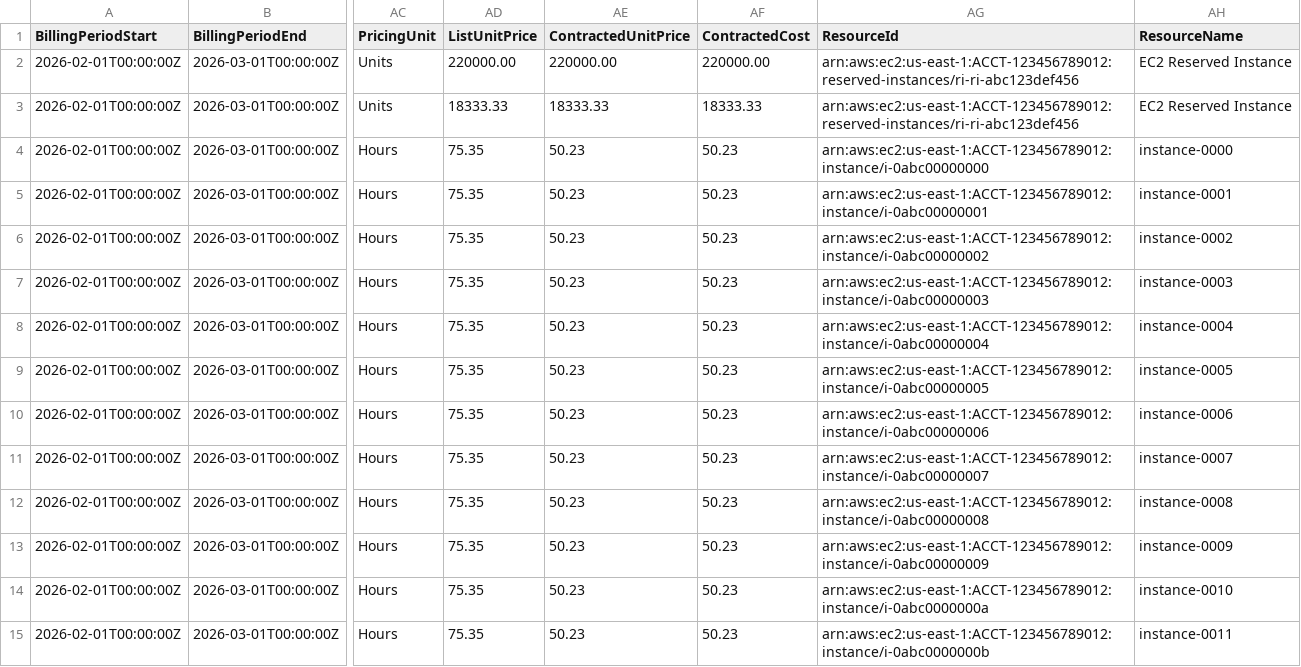
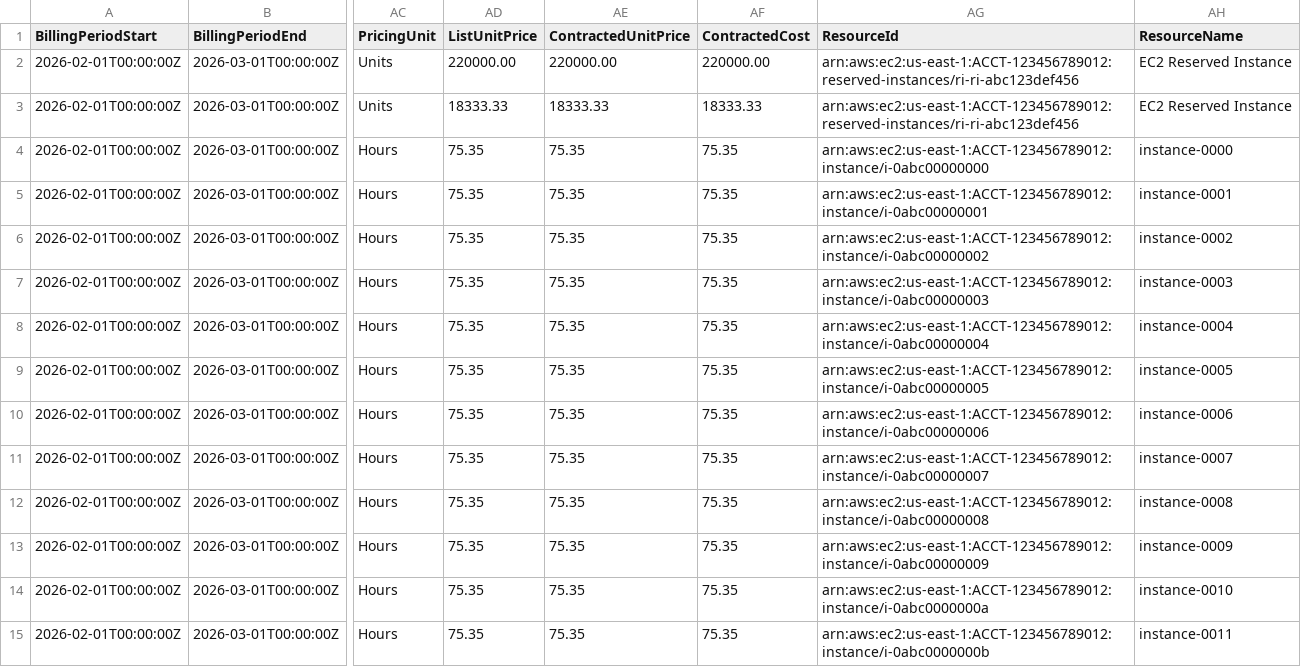
Before and after one commit to FinOps-Open-Cost-and-Usage-Spec/FOCUS_Spec, a CSV file: specification/data/commitment_discount_scenarios/aws_reserved_instance_partial_upfront_100pct.csv, drawn as a sheet; only a part is shown, gaps mark what is left out; the diff covers the shown part only; the diff names each change by its address in the sheet, - before the commit and + after, or states it on an @@ line.

```diff
--- a/specification/data/commitment_discount_scenarios/aws_reserved_instance_partial_upfront_100pct.csv
+++ b/specification/data/commitment_discount_scenarios/aws_reserved_instance_partial_upfront_100pct.csv
-AE4:AE15 (ContractedUnitPrice): 50.23
+AE4:AE15 (ContractedUnitPrice): 75.35
-AF4:AF15 (ContractedCost): 50.23
+AF4:AF15 (ContractedCost): 75.35
```
Also changed, not shown: 24 edited cells elsewhere in this file, specification/data/commitment_discount_scenarios/aws_reserved_instance_all_upfront_100pct.csv, specification/data/commitment_discount_scenarios/aws_savings_plan_all_upfront_0pct.csv, 27 other files.
